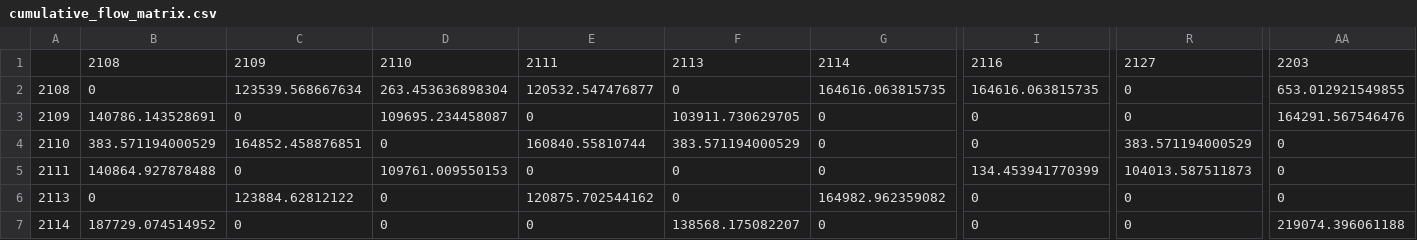
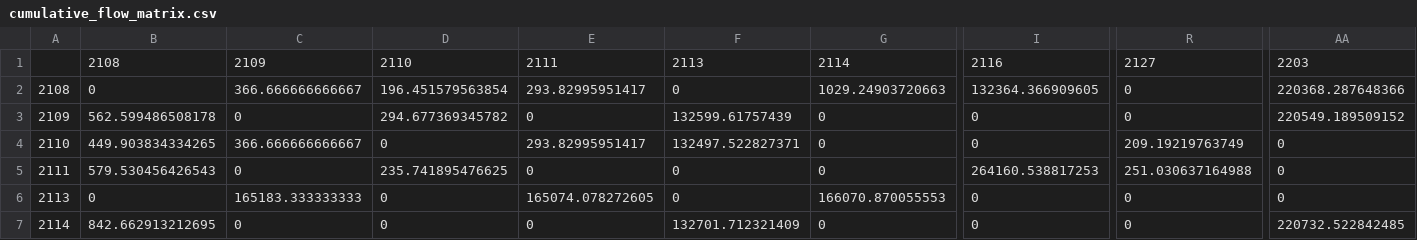
Before and after one commit to LordVanra/MTFC_2026, a CSV file: CellTransmission/outputs/cumulative_flow_matrix.csv, drawn as a sheet; only a part is shown, gaps mark what is left out; the diff covers the shown part only; the diff names each change by its address in the sheet, - before the commit and + after, or states it on an @@ line.

```diff
--- a/CellTransmission/outputs/cumulative_flow_matrix.csv
+++ b/CellTransmission/outputs/cumulative_flow_matrix.csv
-C2: 123539.568667634
+C2: 366.666666666667
-D2: 263.453636898304
+D2: 196.451579563854
-E2: 120532.547476877
+E2: 293.82995951417
-G2: 164616.063815735
+G2: 1029.24903720663
-I2: 164616.063815735
+I2: 132364.366909605
-AA2: 653.012921549855
+AA2: 220368.287648366
-B3: 140786.143528691
+B3: 562.599486508178
-D3: 109695.234458087
+D3: 294.677369345782
-F3: 103911.730629705
+F3: 132599.61757439
-AA3: 164291.567546476
+AA3: 220549.189509152
-B4: 383.571194000529
+B4: 449.903834334265
-C4: 164852.458876851
+C4: 366.666666666667
-E4: 160840.55810744
+E4: 293.82995951417
-F4: 383.571194000529
+F4: 132497.522827371
-R4: 383.571194000529
+R4: 209.19219763749
-B5: 140864.927878488
+B5: 579.530456426543
-D5: 109761.009550153
+D5: 235.741895476625
-I5: 134.453941770399
+I5: 264160.538817253
-R5: 104013.587511873
+R5: 251.030637164988
-C6: 123884.62812122
+C6: 165183.333333333
-E6: 120875.702544162
+E6: 165074.078272605
-G6: 164982.962359082
+G6: 166070.870055553
-B7: 187729.074514952
+B7: 842.662913212695
-F7: 138568.175082207
+F7: 132701.712321409
-AA7: 219074.396061188
+AA7: 220732.522842485
```
Also changed, not shown: 81 edited cells elsewhere in this file, ConvectionDiffusion/cumulative_flow_matrix.csv, ConvectionDiffusion/dispersion_results.csv, 15 other files.
